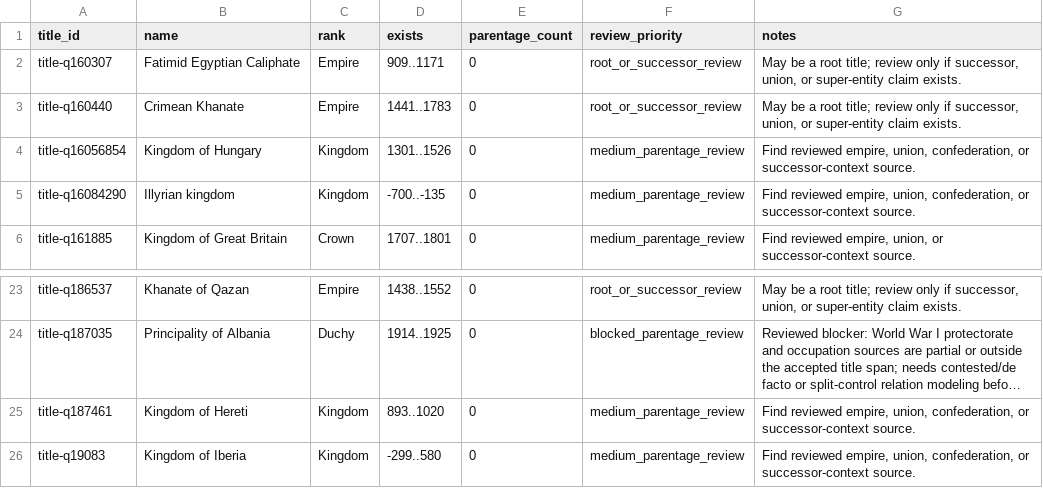
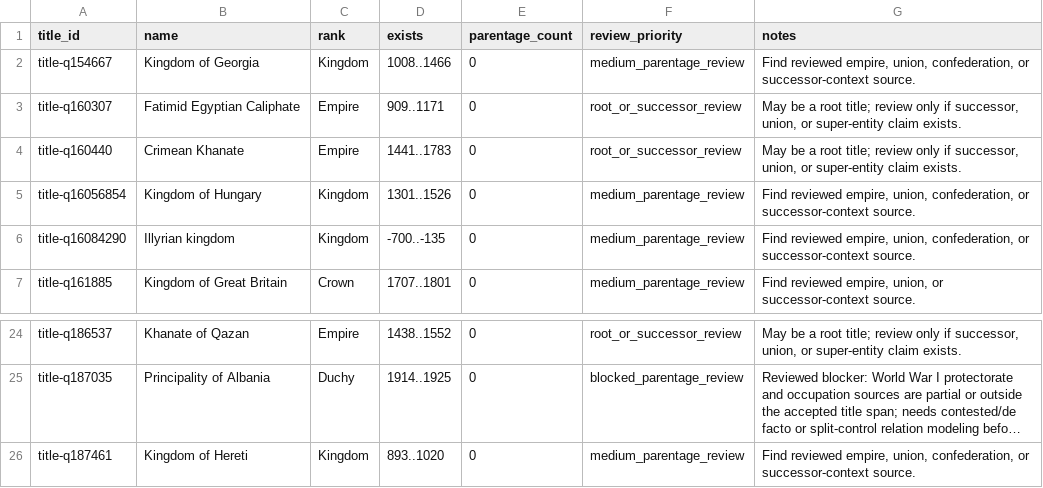
Before and after one commit to giodl73-repo/DUCHY, a TSV file: data/staging/parentage-gap-shards/batch-002.tsv, drawn as a sheet; only a part is shown, gaps mark what is left out; long unchanged cells end in …; removed rows and columns are numbered as before the commit, all else as after; the diff names each change by its address in the sheet, - before the commit and + after, or states it on an @@ line.

```diff
--- a/data/staging/parentage-gap-shards/batch-002.tsv
+++ b/data/staging/parentage-gap-shards/batch-002.tsv
+row 2: title-q154667 | Kingdom of Georgia | Kingdom | 1008..1466 | 0 | medium_parentage_review | Find reviewed empire, union, confederation, or successor-context source.
-row 26: title-q19083 | Kingdom of Iberia | Kingdom | -299..580 | 0 | medium_parentage_review | Find reviewed empire, union, confederation, or successor-context source.
```
Also changed, not shown: data/staging/parentage-gap-shards/batch-001.tsv, data/staging/parentage-gap-shards/batch-003.tsv, 19 other files.
